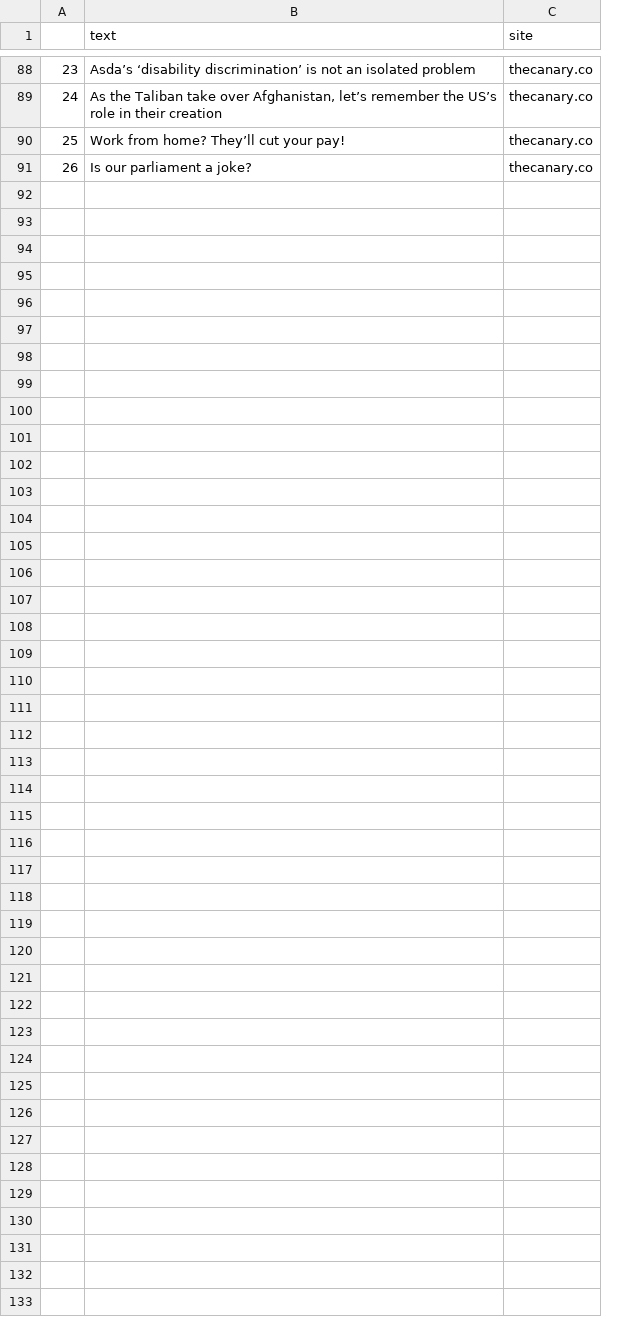
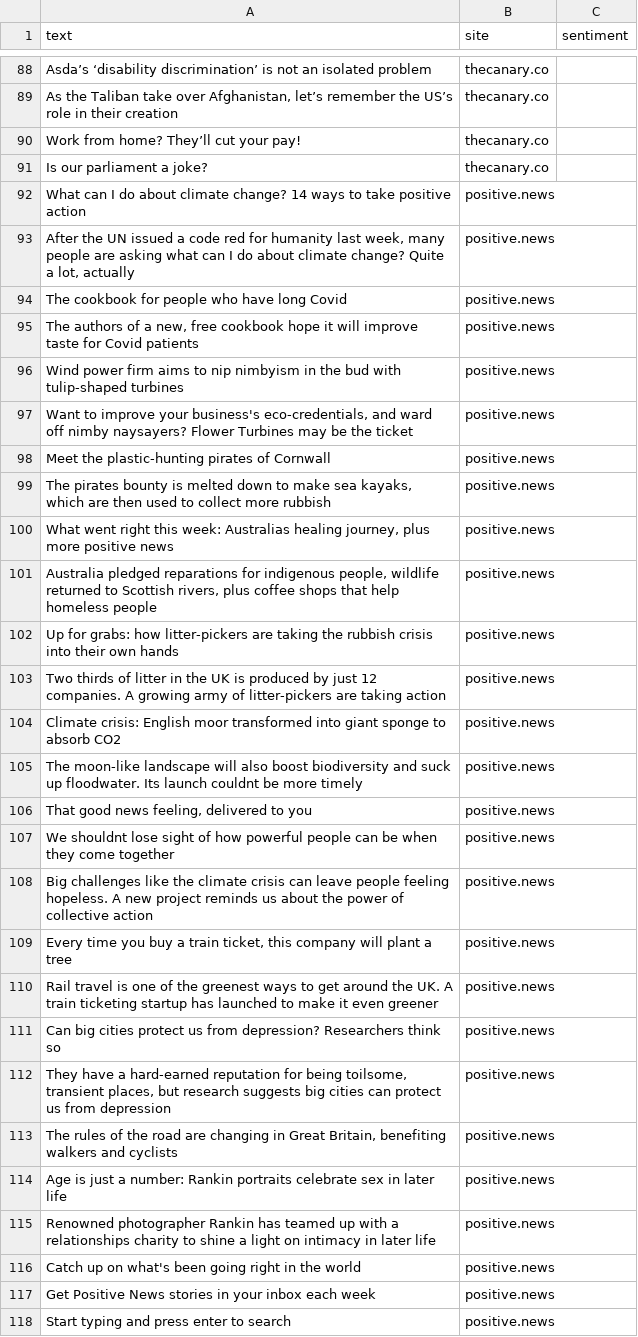
Before and after one commit to mihailthebuilder/bright-news-backend, a CSV file: research/test.csv, drawn as a sheet; only a part is shown, gaps mark what is left out; removed rows and columns are numbered as before the commit, all else as after; the diff names each change by its address in the sheet, - before the commit and + after, or states it on an @@ line.

Commit message:
finished parsing positive.news

```diff
--- a/research/test.csv
+++ b/research/test.csv
-column A, rows 88-91: 23 | 24 | 25 | 26
+column C (sentiment), empty
+row 92: What can I do about climate change? 14 ways to take positive action | positive.news
+row 93: After the UN issued a code red for humanity last week, many people are asking what can I do about climate change? Quite a lot, actually | positive.news
+row 94: The cookbook for people who have long Covid | positive.news
+row 95: The authors of a new, free cookbook hope it will improve taste for Covid patients | positive.news
+row 96: Wind power firm aims to nip nimbyism in the bud with tulip-shaped turbines | positive.news
+row 97: Want to improve your business's eco-credentials, and ward off nimby naysayers? Flower Turbines may be the ticket | positive.news
+row 98: Meet the plastic-hunting pirates of Cornwall | positive.news
+row 99: The pirates bounty is melted down to make sea kayaks, which are then used to collect more rubbish | positive.news
+row 100: What went right this week: Australias healing journey, plus more positive news | positive.news
+row 101: Australia pledged reparations for indigenous people, wildlife returned to Scottish rivers, plus coffee shops that help homeless people | positive.news
+row 102: Up for grabs: how litter-pickers are taking the rubbish crisis into their own hands | positive.news
+row 103: Two thirds of litter in the UK is produced by just 12 companies. A growing army of litter-pickers are taking action | positive.news
+row 104: Climate crisis: English moor transformed into giant sponge to absorb CO2 | positive.news
+row 105: The moon-like landscape will also boost biodiversity and suck up floodwater. Its launch couldnt be more timely | positive.news
+row 106: That good news feeling, delivered to you | positive.news
+row 107: We shouldnt lose sight of how powerful people can be when they come together | positive.news
+row 108: Big challenges like the climate crisis can leave people feeling hopeless. A new project reminds us about the power of collective action | positive.news
+row 109: Every time you buy a train ticket, this company will plant a tree | positive.news
+row 110: Rail travel is one of the greenest ways to get around the UK. A train ticketing startup has launched to make it even greener | positive.news
+row 111: Can big cities protect us from depression? Researchers think so | positive.news
+row 112: They have a hard-earned reputation for being toilsome, transient places, but research suggests big cities can protect us from depression | positive.news
+row 113: The rules of the road are changing in Great Britain, benefiting walkers and cyclists | positive.news
+row 114: Age is just a number: Rankin portraits celebrate sex in later life | positive.news
+row 115: Renowned photographer Rankin has teamed up with a relationships charity to shine a light on intimacy in later life | positive.news
+row 116: Catch up on what's been going right in the world | positive.news
+row 117: Get Positive News stories in your inbox each week | positive.news
+row 118: Start typing and press enter to search | positive.news
```
Also changed, not shown: 2 other files.
